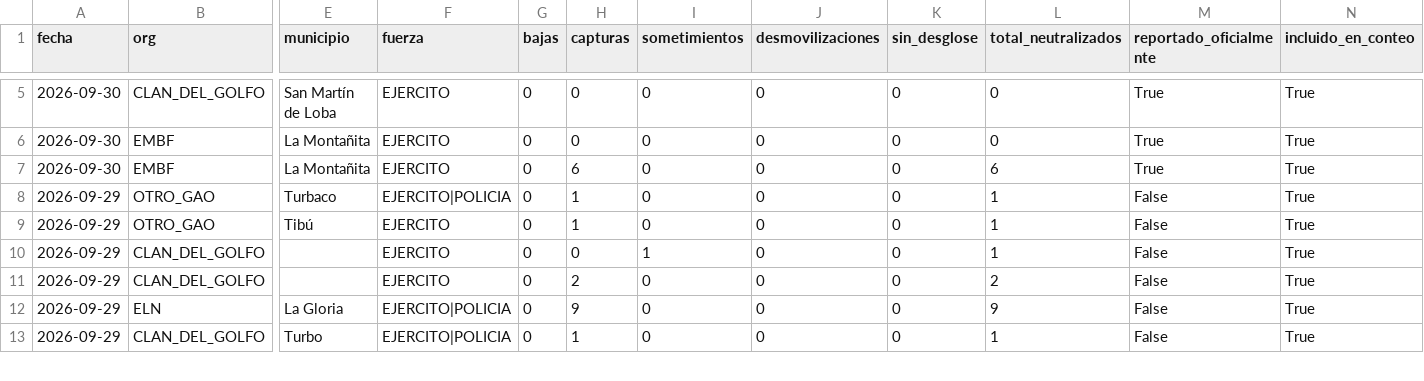
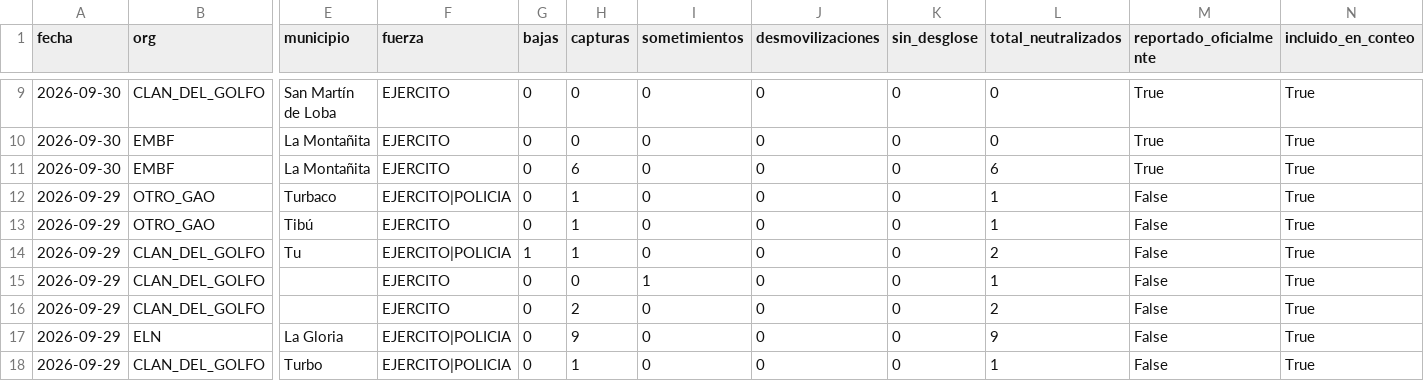
Before and after one commit to partecolombia/partecolombia-datos, a CSV file: data/operaciones.csv, drawn as a sheet; only a part is shown, gaps mark what is left out; rows hold the shown columns only; the diff covers the shown part only; the diff names each change by its address in the sheet, - before the commit and + after, or states it on an @@ line.

```diff
--- a/data/operaciones.csv
+++ b/data/operaciones.csv
+row 14: 2026-09-29 | CLAN_DEL_GOLFO | Tu | EJERCITO|POLICIA | 1 | 1 | 0 | 0 | 0 | 2 | False | True
```
Also changed, not shown: 6 added rows, 2 removed rows and 4 edited cells elsewhere in this file, data/serie_diaria.csv, 5 other files.
